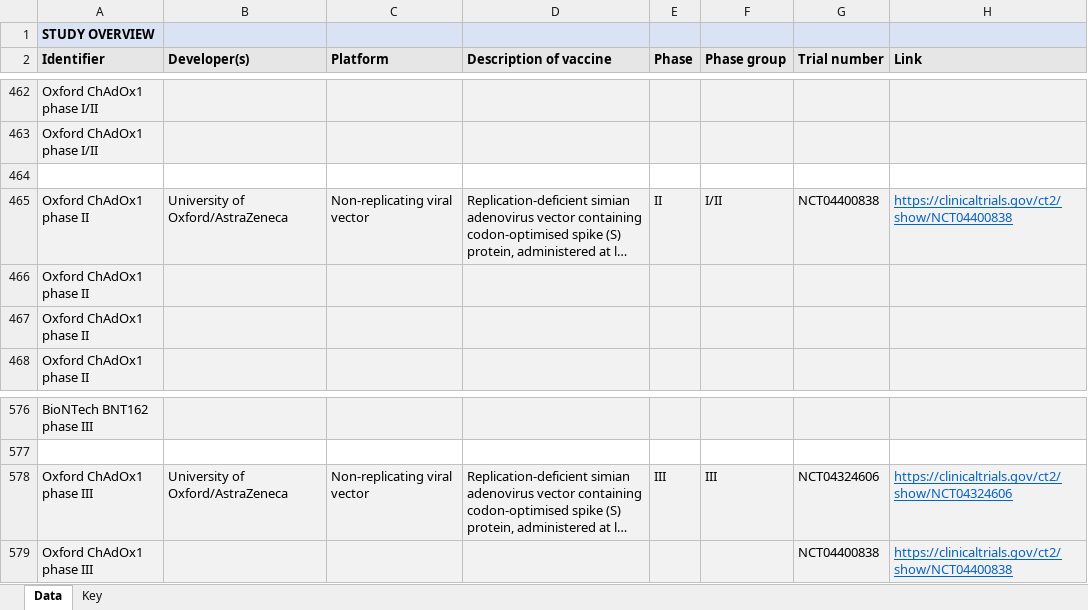
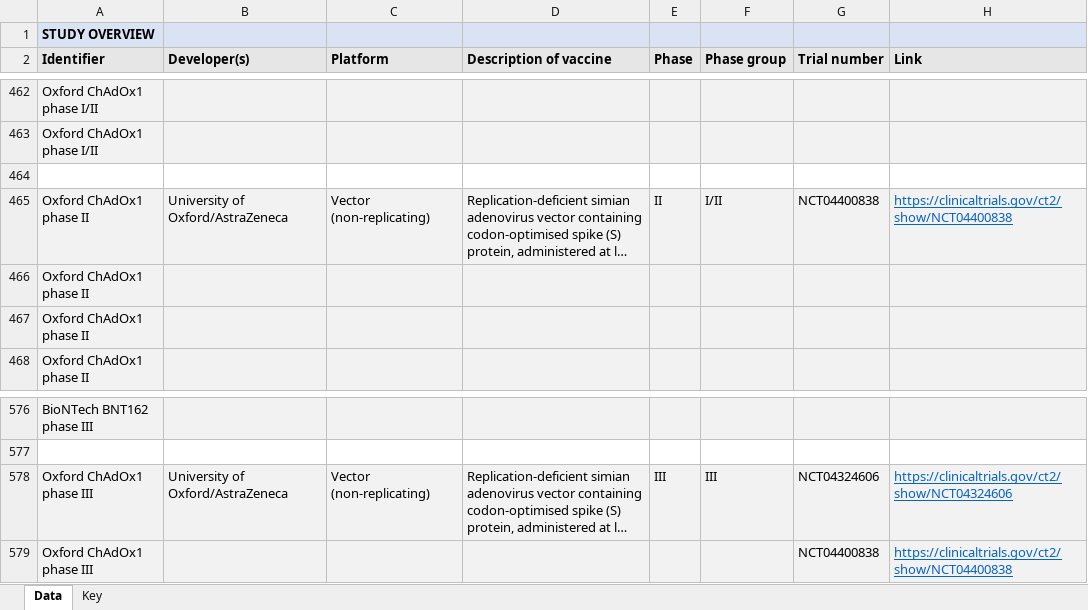
Before and after one commit to vac-lshtm/VaC_tracker, an Excel workbook: input_data/VaC_LSHTM_living_review_data.xlsx, sheet Data, drawn as a sheet; only a part is shown, gaps mark what is left out; long unchanged cells end in …; values as stored, in another font and other column widths than the file's, no borders; the diff covers the shown part only; the diff names each change by its address in the sheet, - before the commit and + after, or states it on an @@ line.

```diff
--- a/input_data/VaC_LSHTM_living_review_data.xlsx (sheet Data)
+++ b/input_data/VaC_LSHTM_living_review_data.xlsx (sheet Data)
-C465 (Platform): Non-replicating viral vector
+C465 (Platform): Vector (non-replicating)
-C578 (Platform): Non-replicating viral vector
+C578 (Platform): Vector (non-replicating)
```
Also changed, not shown: 5 edited cells elsewhere in this sheet, 16 other files.
